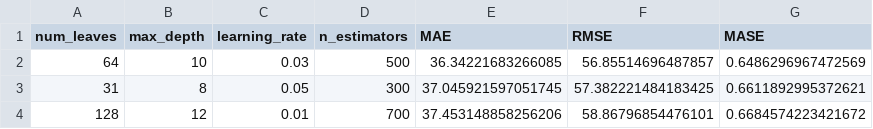
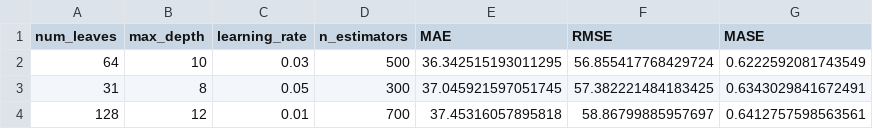
Before and after one commit to Kat-Pelka/RR_project, a CSV file: outputs/metrics/lightgbm_tuning_results.csv, drawn as a sheet.

Commit message:
final version lightgbm

```diff
--- a/outputs/metrics/lightgbm_tuning_results.csv
+++ b/outputs/metrics/lightgbm_tuning_results.csv
@@ -1,4 +1,4 @@
 num_leaves,max_depth,learning_rate,n_estimators,MAE,RMSE,MASE
-64,10,0.03,500,36.34221683266085,56.85514696487857,0.6486296967472569
-31,8,0.05,300,37.045921597051745,57.382221484183425,0.6611892995372621
-128,12,0.01,700,37.453148858256206,58.86796854476101,0.6684574223421672
+64,10,0.03,500,36.342515193011295,56.855417768429724,0.6222592081743549
+31,8,0.05,300,37.045921597051745,57.382221484183425,0.6343029841672491
+128,12,0.01,700,37.45316057895818,58.86799885957697,0.6412757598563561
```
Also changed, not shown: 3 other files.
